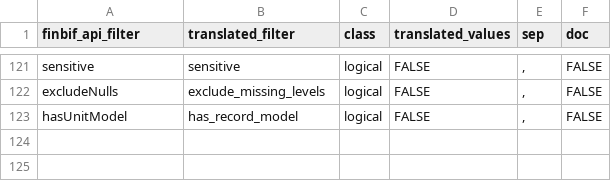
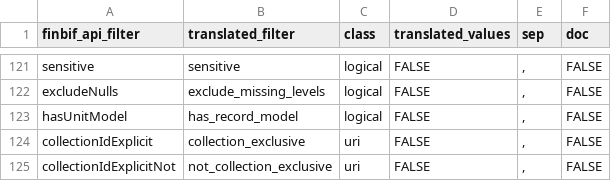
Before and after one commit to luomus/finbif, a CSV file: data-raw/filters.csv, drawn as a sheet; only a part is shown, gaps mark what is left out; the diff names each change by its address in the sheet, - before the commit and + after, or states it on an @@ line.

Commit message:
Update filters

```diff
--- a/data-raw/filters.csv
+++ b/data-raw/filters.csv
+row 124: collectionIdExplicit | collection_exclusive | uri | FALSE | , | FALSE
+row 125: collectionIdExplicitNot | not_collection_exclusive | uri | FALSE | , | FALSE
```
Also changed, not shown: 2 other files.
